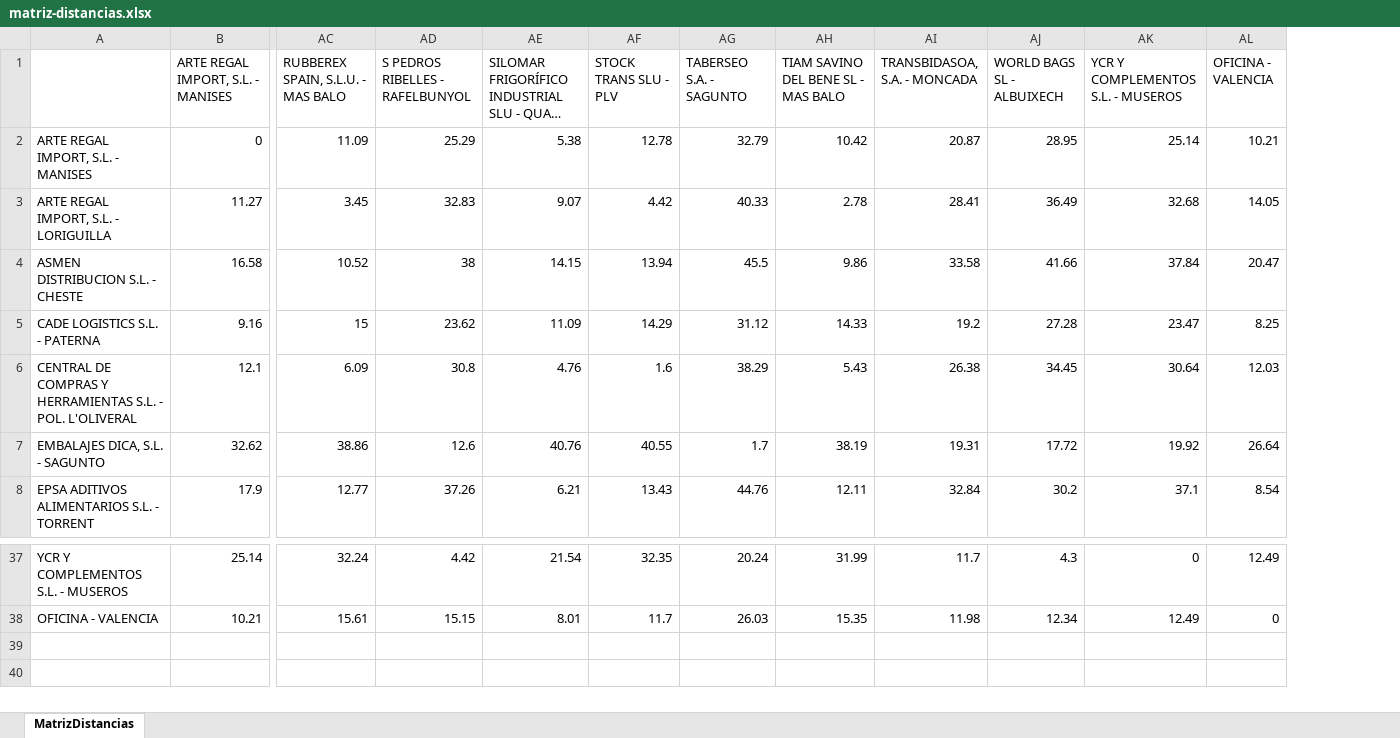
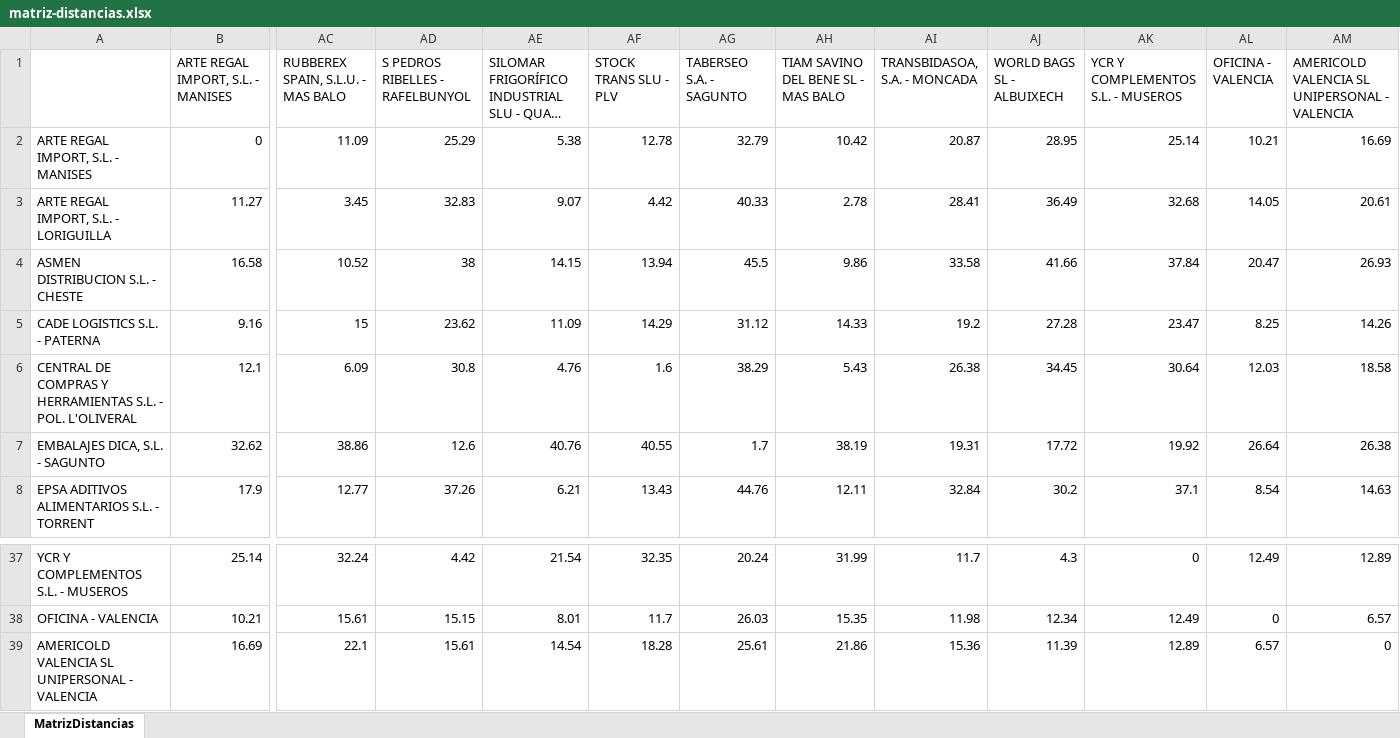
Before and after one commit to descargasjosan/Agenda, an Excel workbook: public/data/matriz-distancias.xlsx, sheet MatrizDistancias, drawn as a sheet; only a part is shown, gaps mark what is left out; long unchanged cells end in …; values as stored, in another font and other column widths than the file's, no borders; rows hold the shown columns only; the diff names each change by its address in the sheet, - before the commit and + after, or states it on an @@ line.

```diff
--- a/public/data/matriz-distancias.xlsx (sheet MatrizDistancias)
+++ b/public/data/matriz-distancias.xlsx (sheet MatrizDistancias)
+column AM, rows 1-8: AMERICOLD VALENCIA SL UNIPERSONAL - VALENCIA | 16.69 | 20.61 | 26.93 | 14.26 | 18.58 | 26.38 | 14.63; rows 37-38: 12.89 | 6.57
+row 39: AMERICOLD VALENCIA SL UNIPERSONAL - VALENCIA | 16.69 | 22.1 | 15.61 | 14.54 | 18.28 | 25.61 | 21.86 | 15.36 | 11.39 | 12.89 | 6.57 | 0
```
Also changed, not shown: 1 other file.
